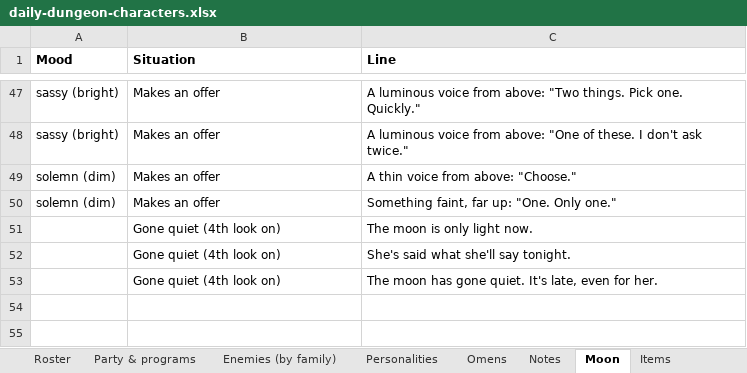
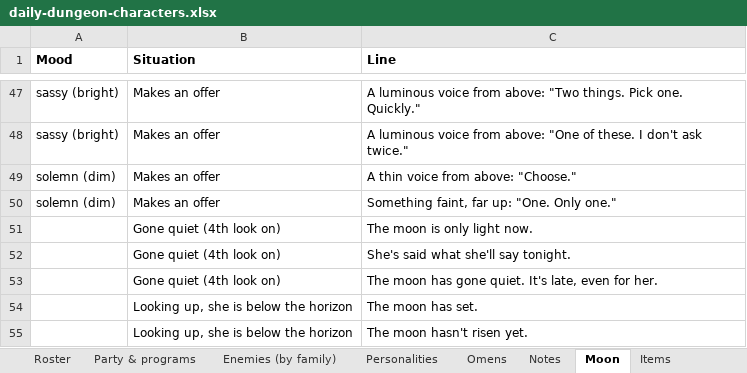
Before and after one commit to okayline/dungeon-notes, an Excel workbook: daily-dungeon-characters.xlsx, sheet Moon, drawn as a sheet; only a part is shown, gaps mark what is left out; values as stored, in another font and other column widths than the file's, no borders; the diff names each change by its address in the sheet, - before the commit and + after, or states it on an @@ line.

```diff
--- a/daily-dungeon-characters.xlsx (sheet Moon)
+++ b/daily-dungeon-characters.xlsx (sheet Moon)
+row 54:  | Looking up, she is below the horizon | The moon has set.
+row 55:  | Looking up, she is below the horizon | The moon hasn't risen yet.
```
Also changed, not shown: 2 other files.
